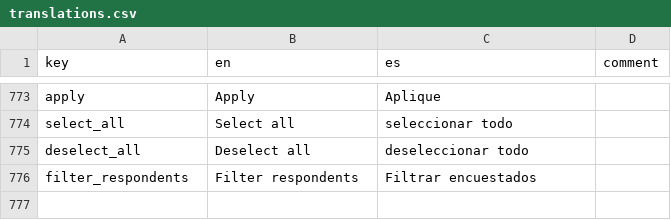
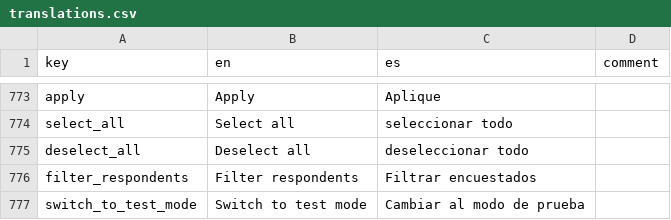
Before and after one commit to human-nature-lab/trellis-app, a CSV file: src/i18n/translations.csv, drawn as a sheet; only a part is shown, gaps mark what is left out.

```diff
--- a/src/i18n/translations.csv
+++ b/src/i18n/translations.csv
@@ -776 +776,2 @@ deselect_all,Deselect all,deseleccionar todo,
 filter_respondents,Filter respondents,Filtrar encuestados,
+switch_to_test_mode,Switch to test mode,Cambiar al modo de prueba,
```
Also changed, not shown: 2 other files.
